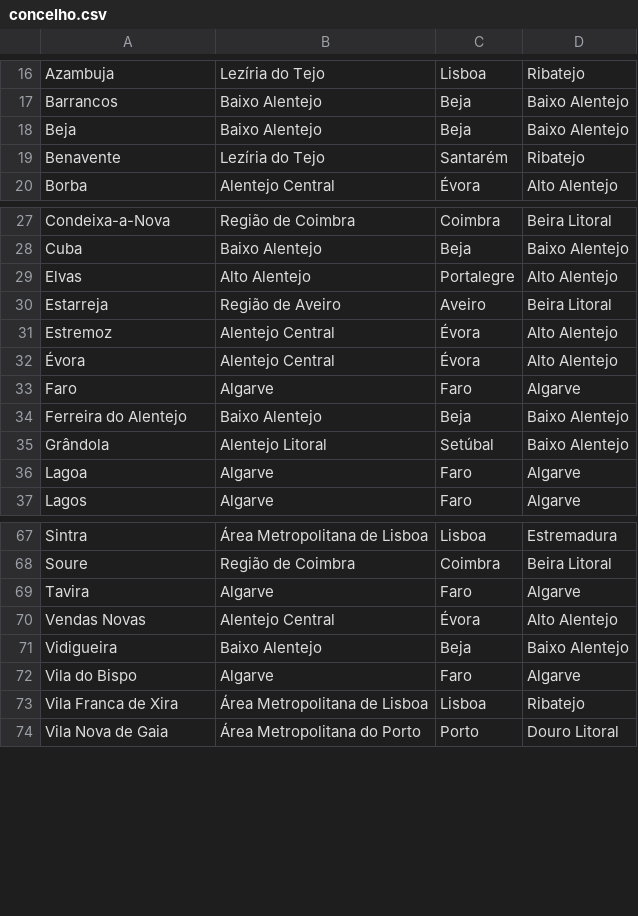
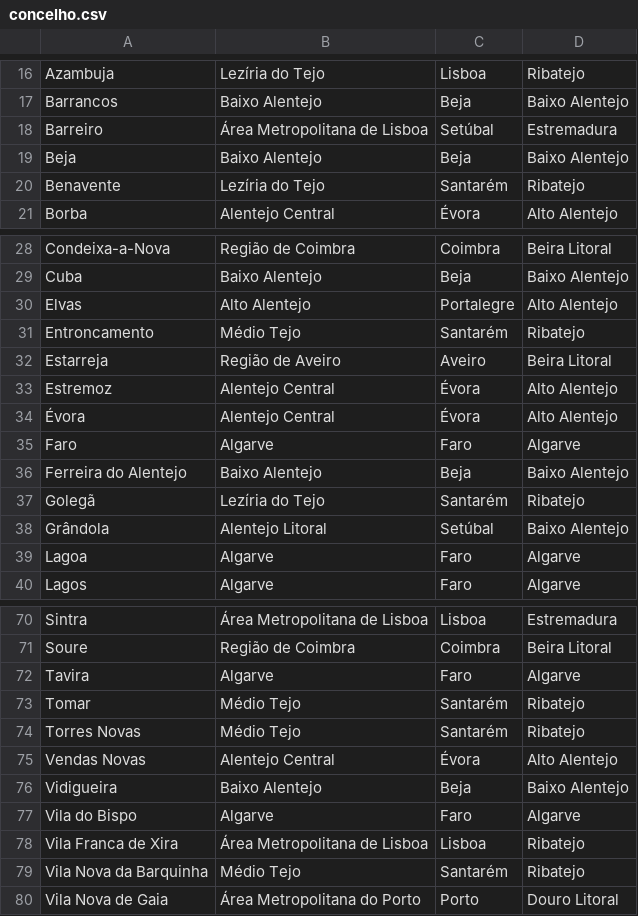
Before and after one commit to migueldgoncalves/viajar_android_app, a CSV file: app/src/main/res/raw/concelho.csv, drawn as a sheet; only a part is shown, gaps mark what is left out; the diff names each change by its address in the sheet, - before the commit and + after, or states it on an @@ line.

```diff
--- a/app/src/main/res/raw/concelho.csv
+++ b/app/src/main/res/raw/concelho.csv
+row 18: Barreiro | Área Metropolitana de Lisboa | Setúbal | Estremadura
+row 31: Entroncamento | Médio Tejo | Santarém | Ribatejo
+row 37: Golegã | Lezíria do Tejo | Santarém | Ribatejo
+row 73: Tomar | Médio Tejo | Santarém | Ribatejo
+row 74: Torres Novas | Médio Tejo | Santarém | Ribatejo
+row 79: Vila Nova da Barquinha | Médio Tejo | Santarém | Ribatejo
```
Also changed, not shown: app/src/main/res/raw/local.csv, app/src/main/res/raw/local_portugal.csv, 7 other files.
